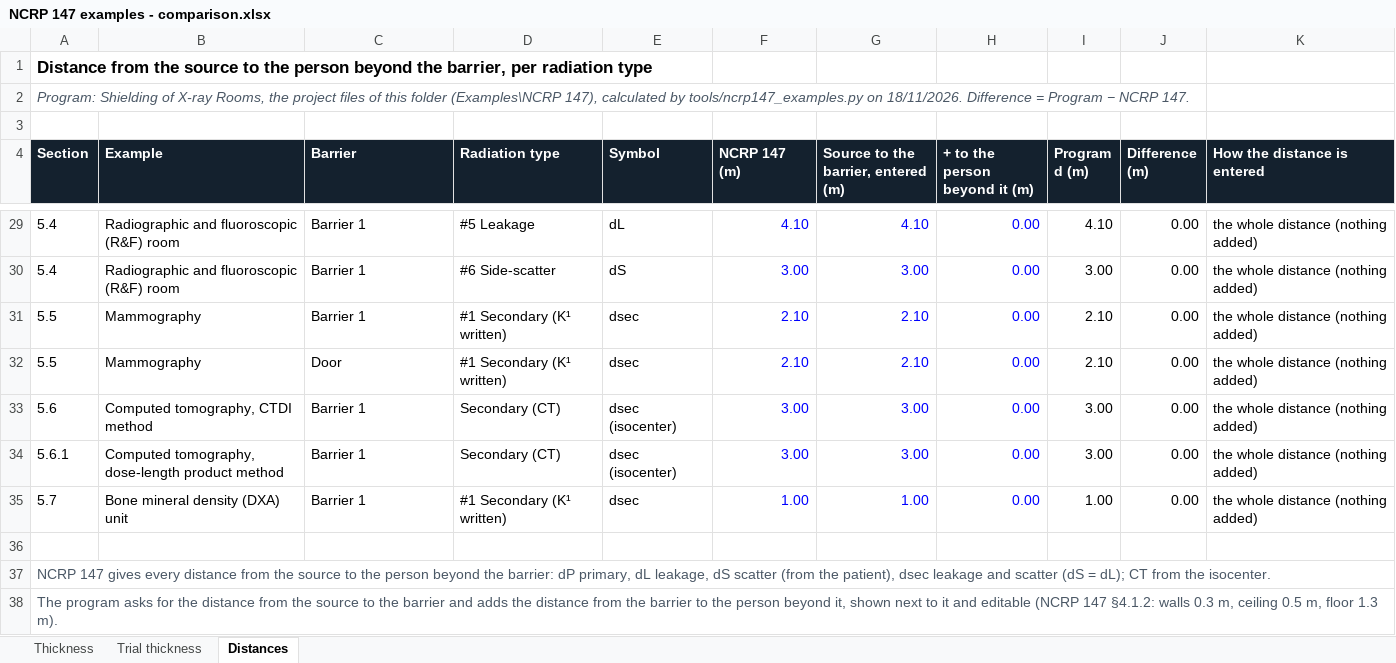
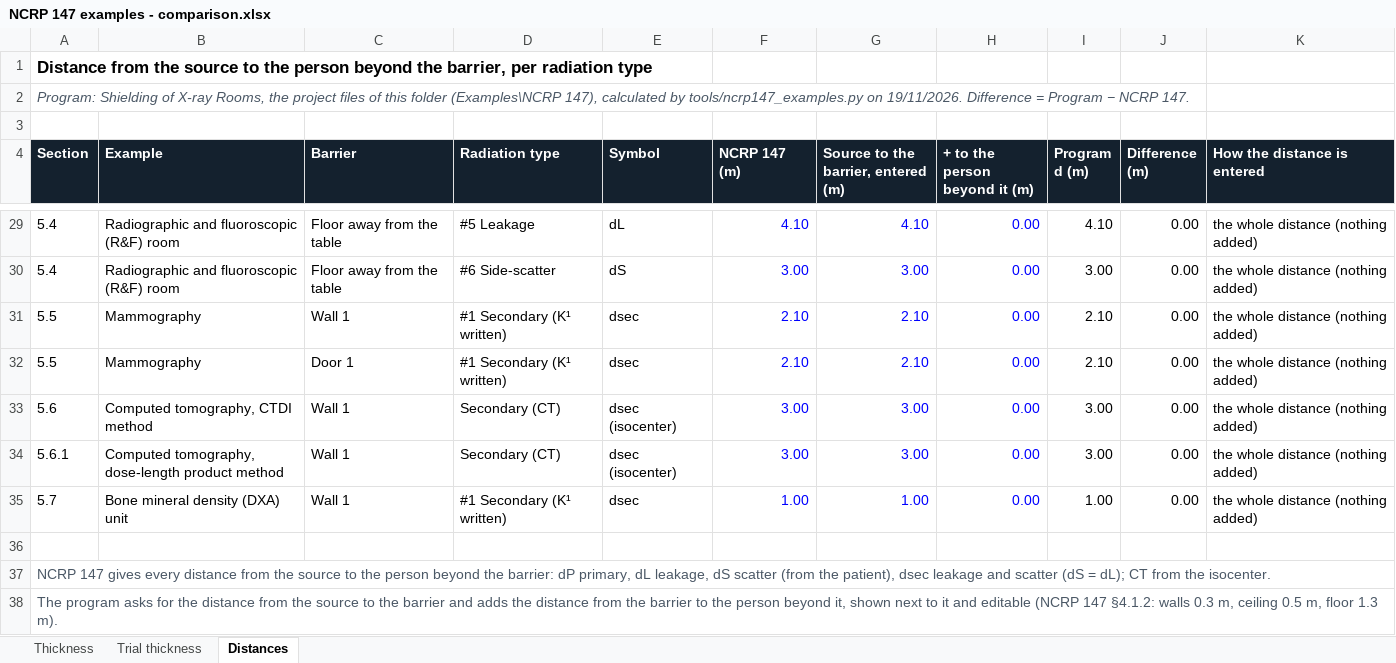
Before and after one commit to Shiramis/Shielding_of_X-Ray_rooms.py, an Excel workbook: Examples/NCRP 147/NCRP 147 examples - comparison.xlsx, sheet Distances, drawn as a sheet; only a part is shown, gaps mark what is left out; values as stored, in another font and other column widths than the file's, no borders; the diff covers the shown part only; the diff names each change by its address in the sheet, - before the commit and + after, or states it on an @@ line.

```diff
--- a/Examples/NCRP 147/NCRP 147 examples - comparison.xlsx (sheet Distances)
+++ b/Examples/NCRP 147/NCRP 147 examples - comparison.xlsx (sheet Distances)
-A2 (Section): …tools/ncrp147_examples.py on 18/11/2026. Difference =…
+A2 (Section): …tools/ncrp147_examples.py on 19/11/2026. Difference =…
-C29:C30 (Barrier): Barrier 1
+C29:C30 (Barrier): Floor away from the table
-C31 (Barrier): Barrier 1
+C31 (Barrier): Wall 1
-C32 (Barrier): Door
+C32 (Barrier): Door 1
-C33:C35 (Barrier): Barrier 1
+C33:C35 (Barrier): Wall 1
```
Also changed, not shown: 18 edited cells elsewhere in this sheet, sheet Thickness, sheet Trial thickness, 53 other files.
